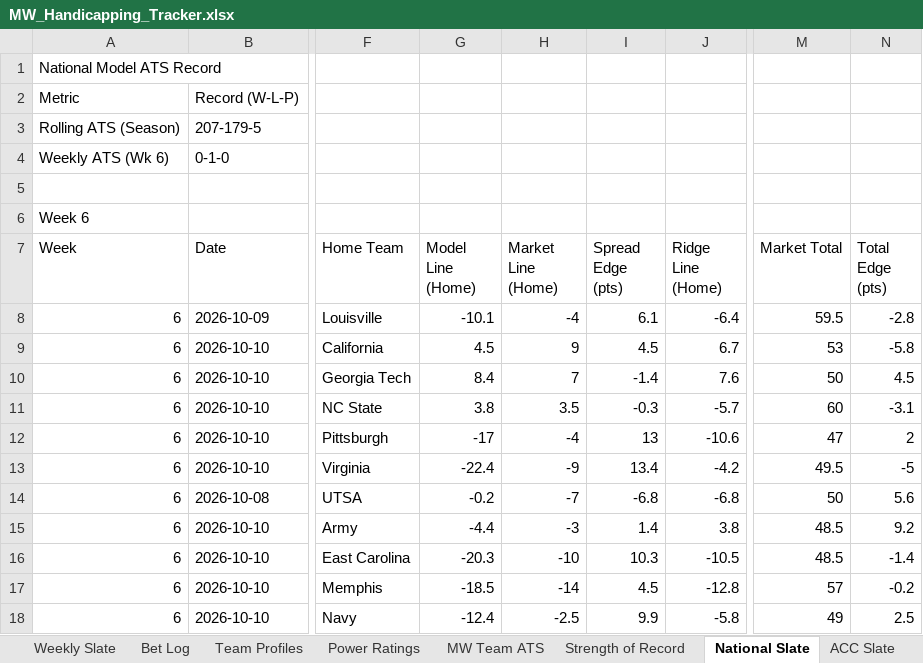
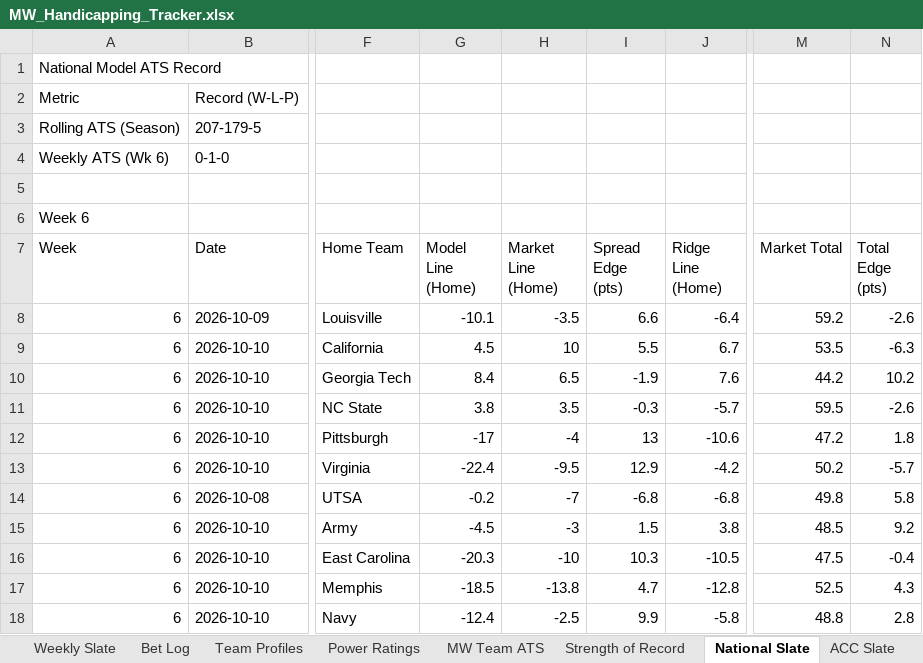
Before and after one commit to colea223/mdubcapping, an Excel workbook: excel/MW_Handicapping_Tracker.xlsx, sheet National Slate, drawn as a sheet; only a part is shown, gaps mark what is left out; values as stored, in another font and other column widths than the file's, no cell formats; the diff covers the shown part only; the diff names each change by its address in the sheet, - before the commit and + after, or states it on an @@ line.

```diff
--- a/excel/MW_Handicapping_Tracker.xlsx (sheet National Slate)
+++ b/excel/MW_Handicapping_Tracker.xlsx (sheet National Slate)
-H8 (Market Line (Home)): -4
+H8 (Market Line (Home)): -3.5
-I8 (Spread Edge (pts)): 6.1
+I8 (Spread Edge (pts)): 6.6
-M8 (Market Total): 59.5
+M8 (Market Total): 59.2
-N8 (Total Edge (pts)): -2.8
+N8 (Total Edge (pts)): -2.6
-H9 (Market Line (Home)): 9
+H9 (Market Line (Home)): 10
-I9 (Spread Edge (pts)): 4.5
+I9 (Spread Edge (pts)): 5.5
-M9 (Market Total): 53
+M9 (Market Total): 53.5
-N9 (Total Edge (pts)): -5.8
+N9 (Total Edge (pts)): -6.3
-H10 (Market Line (Home)): 7
+H10 (Market Line (Home)): 6.5
-I10 (Spread Edge (pts)): -1.4
+I10 (Spread Edge (pts)): -1.9
-M10 (Market Total): 50
+M10 (Market Total): 44.2
-N10 (Total Edge (pts)): 4.5
+N10 (Total Edge (pts)): 10.2
-M11 (Market Total): 60
+M11 (Market Total): 59.5
-N11 (Total Edge (pts)): -3.1
+N11 (Total Edge (pts)): -2.6
-M12 (Market Total): 47
+M12 (Market Total): 47.2
-N12 (Total Edge (pts)): 2
+N12 (Total Edge (pts)): 1.8
-H13 (Market Line (Home)): -9
+H13 (Market Line (Home)): -9.5
-I13 (Spread Edge (pts)): 13.4
+I13 (Spread Edge (pts)): 12.9
-M13 (Market Total): 49.5
+M13 (Market Total): 50.2
-N13 (Total Edge (pts)): -5
+N13 (Total Edge (pts)): -5.7
-M14 (Market Total): 50
+M14 (Market Total): 49.8
-N14 (Total Edge (pts)): 5.6
+N14 (Total Edge (pts)): 5.8
-G15 (Model Line (Home)): -4.4
+G15 (Model Line (Home)): -4.5
-I15 (Spread Edge (pts)): 1.4
+I15 (Spread Edge (pts)): 1.5
-M16 (Market Total): 48.5
+M16 (Market Total): 47.5
-N16 (Total Edge (pts)): -1.4
+N16 (Total Edge (pts)): -0.4
-H17 (Market Line (Home)): -14
+H17 (Market Line (Home)): -13.8
-I17 (Spread Edge (pts)): 4.5
+I17 (Spread Edge (pts)): 4.7
-M17 (Market Total): 57
+M17 (Market Total): 52.5
-N17 (Total Edge (pts)): -0.2
+N17 (Total Edge (pts)): 4.3
-M18 (Market Total): 49
+M18 (Market Total): 48.8
-N18 (Total Edge (pts)): 2.5
+N18 (Total Edge (pts)): 2.8
```
Also changed, not shown: 144 edited cells elsewhere in this sheet, sheet Model Comparison, sheet Big Ten Slate, sheet SEC Slate, sheet Sun Belt Slate, sheet Mid-American Slate, sheet ACC Slate, 8 more sheets, cell formats, 36 other files.
